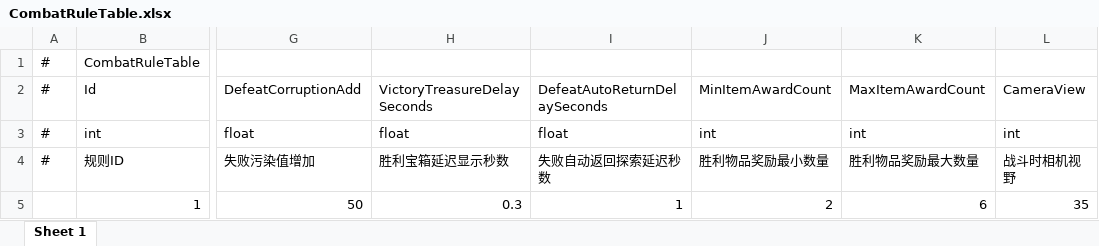
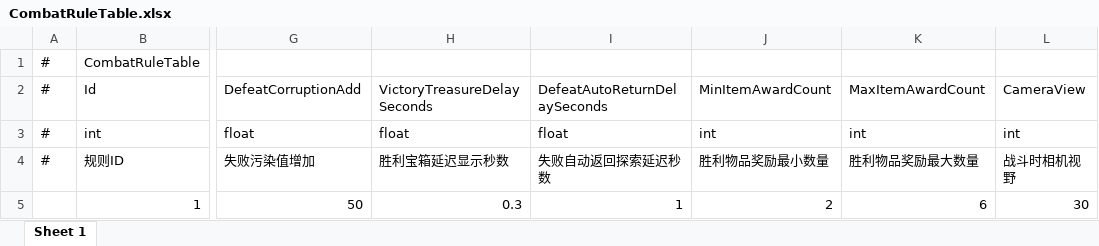
Before and after one commit to TXYzznc/GP, an Excel workbook: AAAGameData/DataTables/CombatRuleTable.xlsx, sheet Sheet 1, drawn as a sheet; only a part is shown, gaps mark what is left out; values as stored, in another font and other column widths than the file's, no borders; the diff names each change by its address in the sheet, - before the commit and + after, or states it on an @@ line.

```diff
--- a/AAAGameData/DataTables/CombatRuleTable.xlsx (sheet Sheet 1)
+++ b/AAAGameData/DataTables/CombatRuleTable.xlsx (sheet Sheet 1)
-L5: 35
+L5: 30
```
Also changed, not shown: AAAGameData/DataTables/CardTable.xlsx, AAAGameData/DataTables/SummonChessTable.xlsx, 35 other files.
